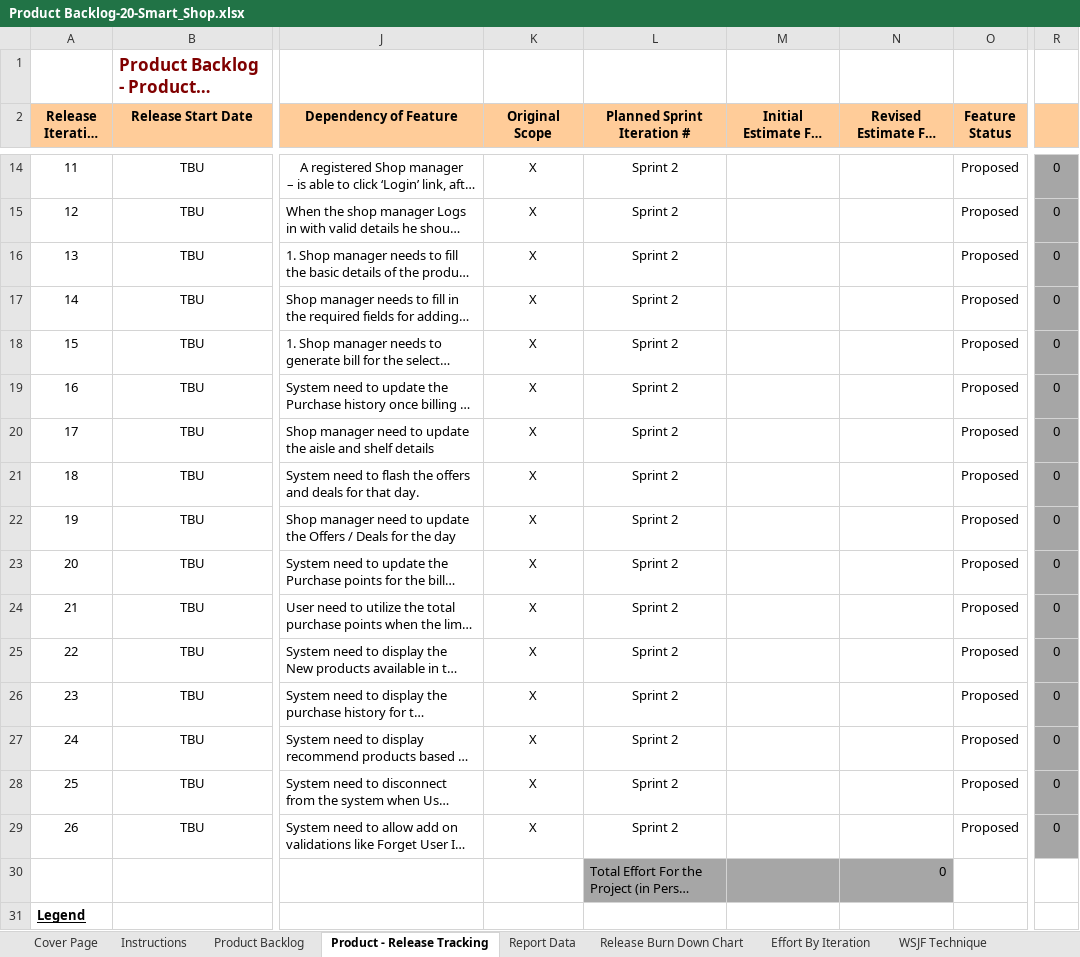
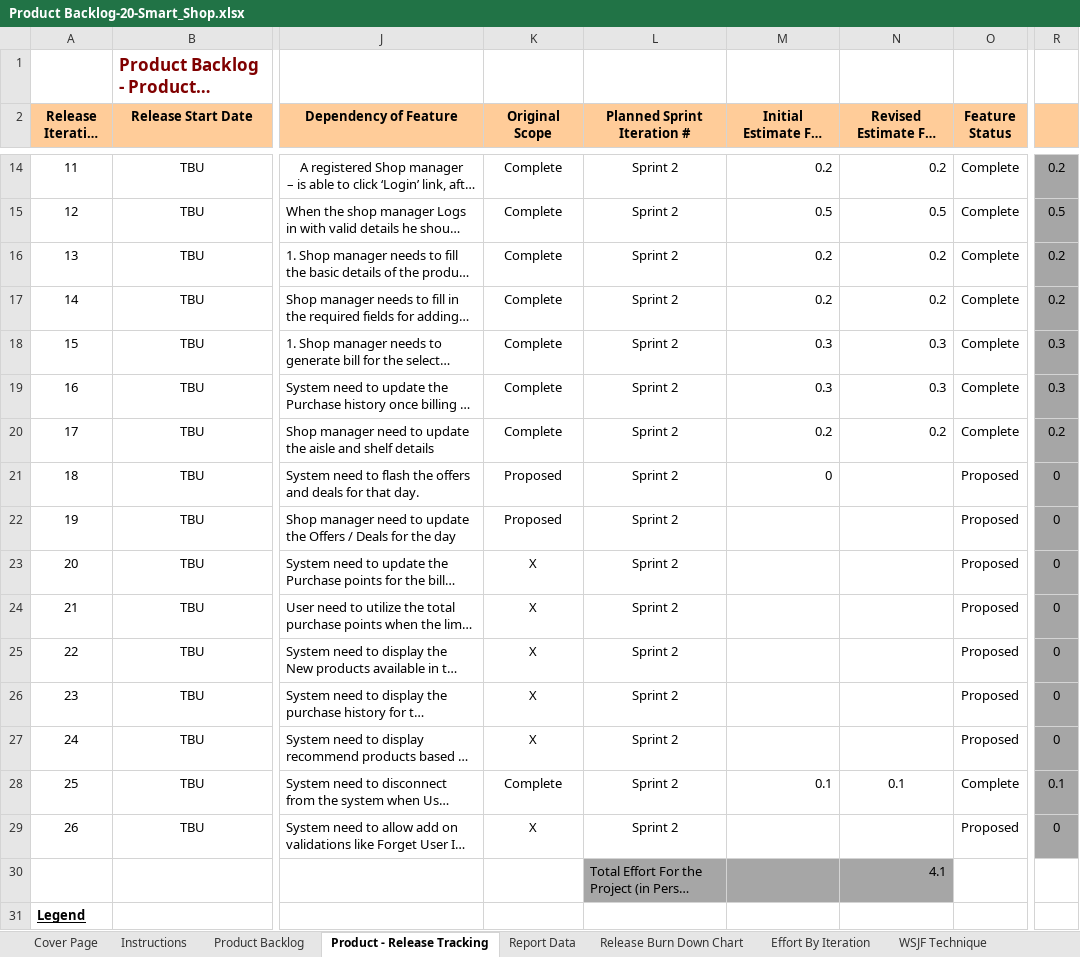
Before and after one commit to shubham-kumar10/smartShop, an Excel workbook: Project Final/Product Backlog-20-Smart_Shop.xlsx, sheet Product - Release Tracking, drawn as a sheet; only a part is shown, gaps mark what is left out; long unchanged cells end in …; values as stored, in another font and other column widths than the file's, no borders; charts and pictures not drawn; the diff covers the shown part only; the diff names each change by its address in the sheet, - before the commit and + after, or states it on an @@ line.

```diff
--- a/Project Final/Product Backlog-20-Smart_Shop.xlsx (sheet Product - Release Tracking)
+++ b/Project Final/Product Backlog-20-Smart_Shop.xlsx (sheet Product - Release Tracking)
-K14:K20 (Original Scope): X
+K14:K20 (Original Scope): Complete
-M14: (empty)
+M14: 0.2
-N14: (empty)
+N14: 0.2
-O14:O20 (Feature Status): Proposed
+O14:O20 (Feature Status): Complete
-R14: 0
+R14: 0.2
-M15: (empty)
+M15: 0.5
-N15: (empty)
+N15: 0.5
-R15: 0
+R15: 0.5
-M16:M17: (empty)
+M16:M17: 0.2
-N16:N17: (empty)
+N16:N17: 0.2
-R16:R17: 0
+R16:R17: 0.2
-M18:M19: (empty)
+M18:M19: 0.3
-N18:N19: (empty)
+N18:N19: 0.3
-R18:R19: 0
+R18:R19: 0.3
-M20: (empty)
+M20: 0.2
-N20: (empty)
+N20: 0.2
-R20: 0
+R20: 0.2
-K21:K22 (Original Scope): X
+K21:K22 (Original Scope): Proposed
-M21: (empty)
+M21: 0
-K28 (Original Scope): X
+K28 (Original Scope): Complete
-M28: (empty)
+M28: 0.1
-N28: (empty)
+N28: 0.1
-O28 (Feature Status): Proposed
+O28 (Feature Status): Complete
-R28: 0
+R28: 0.1
-N30: 0
+N30: 4.1
```
Also changed, not shown: 48 edited cells elsewhere in this sheet, sheet Report Data, charts or pictures, 7 other files.
